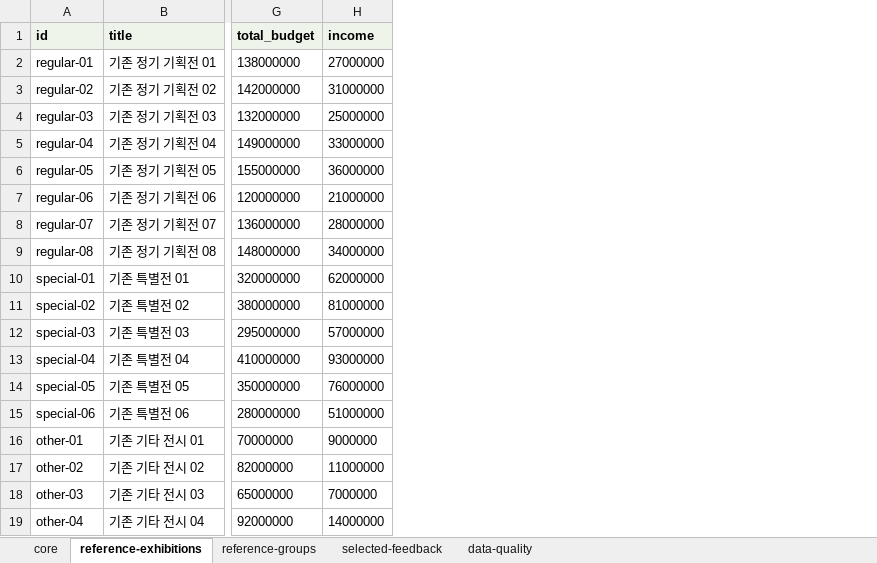
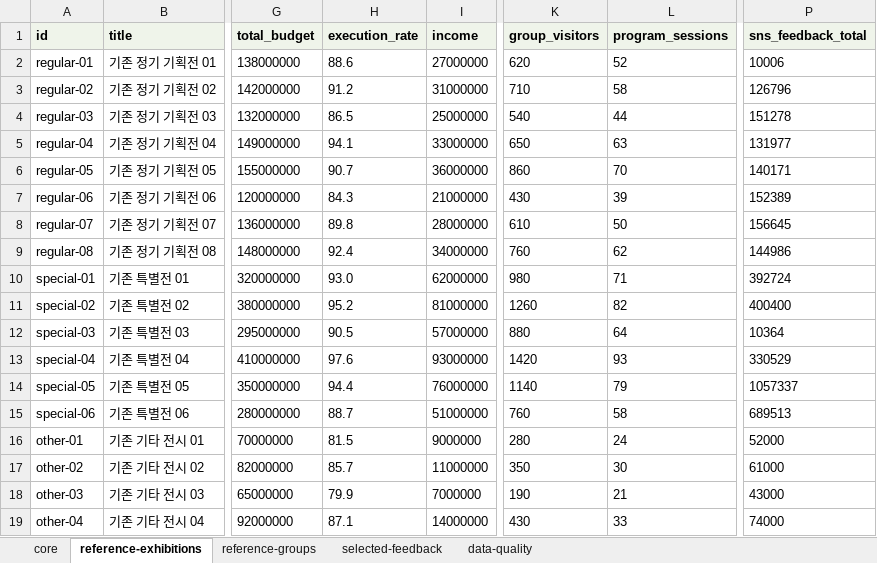
Before and after one commit to yoonjl-svg/exhibition-report-generator-v4.1gpt, an Excel workbook: templates/ilmin-report-input-template.xlsx, sheet reference-exhibitions, drawn as a sheet; only a part is shown, gaps mark what is left out; values as stored, in another font and other column widths than the file's, no borders; the diff names each change by its address in the sheet, - before the commit and + after, or states it on an @@ line.

```diff
--- a/templates/ilmin-report-input-template.xlsx (sheet reference-exhibitions)
+++ b/templates/ilmin-report-input-template.xlsx (sheet reference-exhibitions)
+column H (execution_rate), rows 2-19: 88.6 | 91.2 | 86.5 | 94.1 | 90.7 | 84.3 | 89.8 | 92.4 | 93.0 | 95.2 | 90.5 | 97.6 | 94.4 | 88.7 | 81.5 | 85.7 | 79.9 | 87.1
+column K (group_visitors), rows 2-19: 620 | 710 | 540 | 650 | 860 | 430 | 610 | 760 | 980 | 1260 | 880 | 1420 | 1140 | 760 | 280 | 350 | 190 | 430
+column L (program_sessions), rows 2-19: 52 | 58 | 44 | 63 | 70 | 39 | 50 | 62 | 71 | 82 | 64 | 93 | 79 | 58 | 24 | 30 | 21 | 33
+column P (sns_feedback_total), rows 2-19: 10006 | 126796 | 151278 | 131977 | 140171 | 152389 | 156645 | 144986 | 392724 | 400400 | 10364 | 330529 | 1057337 | 689513 | 52000 | 61000 | 43000 | 74000
```
Also changed, not shown: sheet reference-groups, 17 other files.
